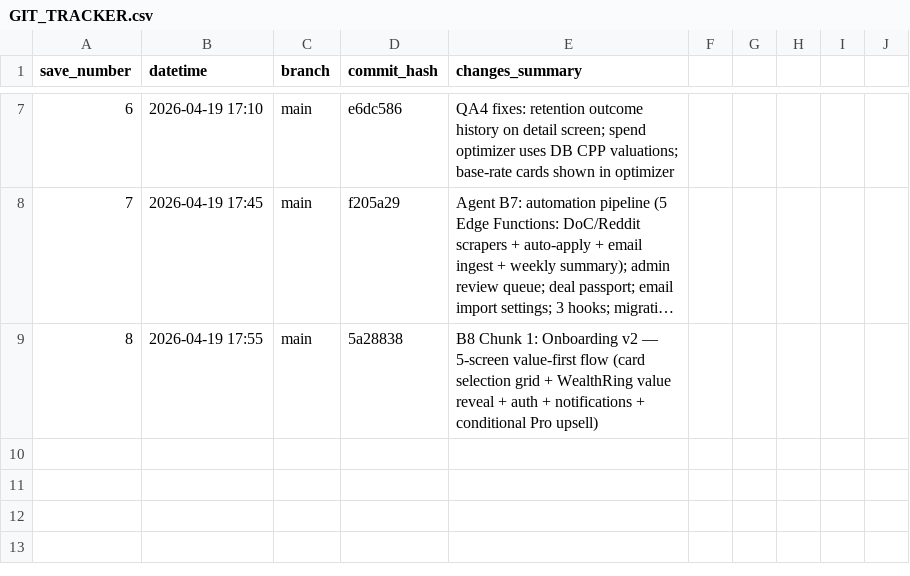
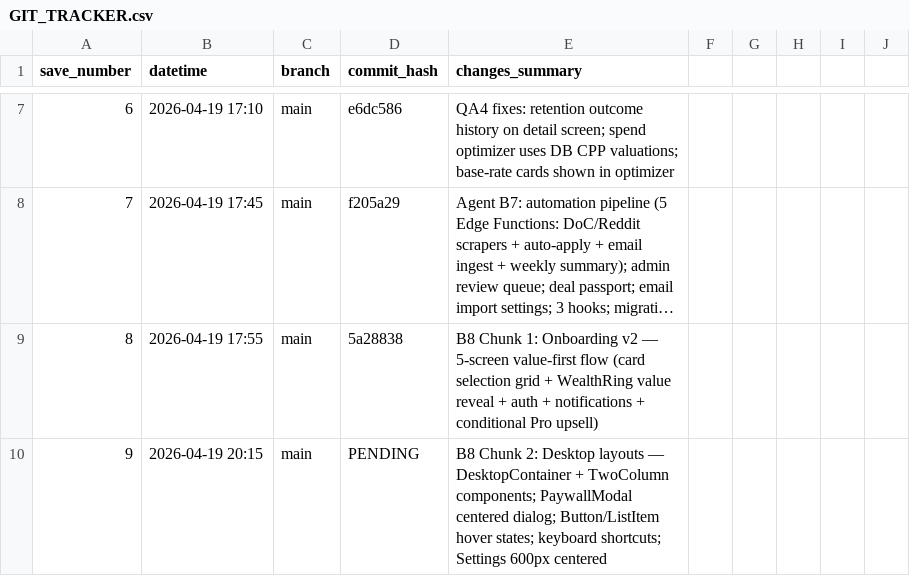
Before and after one commit to boozinix/UltimateCardScout, a CSV file: GIT_TRACKER.csv, drawn as a sheet; only a part is shown, gaps mark what is left out; long unchanged cells end in …; the diff names each change by its address in the sheet, - before the commit and + after, or states it on an @@ line.

```diff
--- a/GIT_TRACKER.csv
+++ b/GIT_TRACKER.csv
+row 10: 9 | 2026-04-19 20:15 | main | PENDING | B8 Chunk 2: Desktop layouts — DesktopContainer + TwoColumn components; PaywallModal centered dialog; Button/ListItem hover states; keyboard shortcuts; Settings 600px centered
```
Also changed, not shown: 10 other files.
